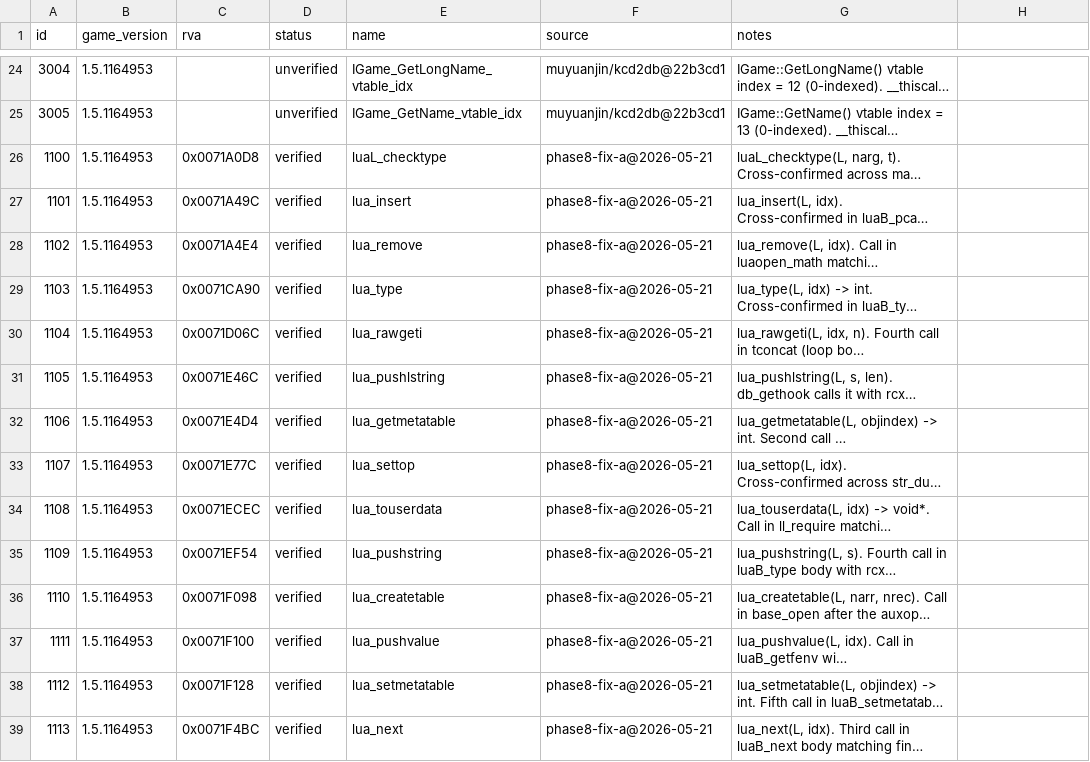
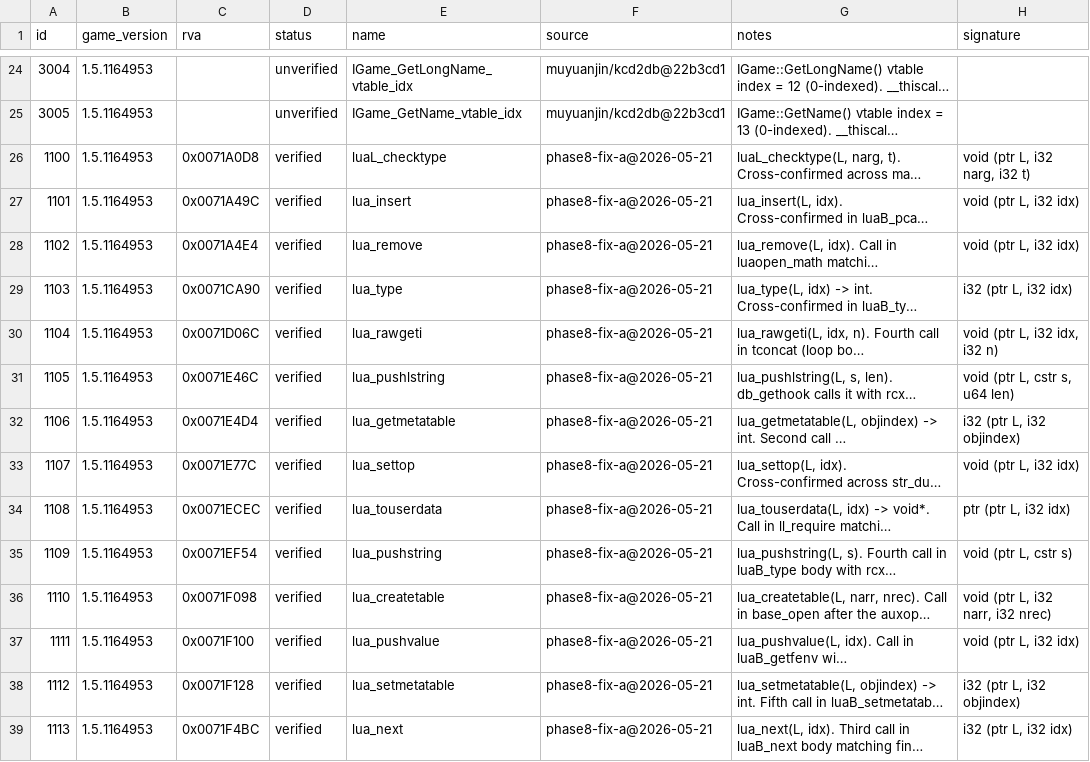
Before and after one commit to violetanvil/kcdx, a CSV file: data/address-library/seed.csv, drawn as a sheet; only a part is shown, gaps mark what is left out; long unchanged cells end in …; the diff covers the shown part only; the diff names each change by its address in the sheet, - before the commit and + after, or states it on an @@ line.

Commit message:
AP12: the name carries the ABI — kcdx.hook target="<name>" supplies address AND signature.
The disassembler-test cornerstone (priorities.md / anti-patterns.md AP12):
the engine does the heavy lifting; the author declares intent. kcdx.hook
forced every author to hand-write signature="i32 (i32 x)" to hook a named
function -- disassembler-tier ABI reverse-engineering pushed onto everyone,
the exact anti-pattern the rule names. The verified ABI already existed in
each Address Library row's notes as prose; this structures it.

- Address Library: new `signature` column in seed.csv + a trailing field on
  the (engine-internal) Entry struct + the kEntries[] mirror, in lockstep.
  102 rows populated by translating the verified prose ABI to kcdx's
  hook_signature DSL (lua_pcall -> "i32 (ptr L, i32 nargs, i32 nresults,
  i32 errfunc)"). 28 left "" where the prose does NOT state a verified ABI
  -- variadic fns, vtable-index constants, mid/AOB/data rows, and IConsole
  RemoveCommand/ExecuteString (prose omits the return type). AP2: never
  invent a signature; only structure what the prose verifies.
- ResolveSignatureByName(name) added; Resolve/ResolveByName unchanged.
- kcdx.hook gains target="<name>": resolves BOTH address and signature.
  signature= is now OPTIONAL when target supplies one; an explicit
  signature= still wins (expert override). target that resolves but has no
  verified signature gives a teaching error pointing at signature=
  (advanced). The common path is name-only; no hand-written ABI.

Carry-the-ABI ONLY -- the locator cleanup (drop dead function_name, make
target the default, label mid/callsite/rva expert) is the next cycle; other
locators untouched. C++ ResolveSignatureByName mirror is parity-debt for the
C++ phase. Entry is engine-internal, not the plugin ABI (AP11 clear).

Tests (cap-20, via the kcdx.on("ready") callback, matrix rows PENDING):
- CAP-20-target: target="luaL_loadfile", NO signature= -> applied()==true
  proves the engine supplied the ABI (1002 is verified, not a production
  hook, dormant post-install -- safe to hook in a test).
- CAP-20-target-nosig: target="IConsole_AddCommand" (signature "") -> the
  no-verified-signature teaching error; applied()==false + reason.

IConsole_RemoveCommand/ExecuteString (2001/2002) signatures pending a Ghidra
return-type verification (their prose omits the return; left "" per AP2).

```diff
--- a/data/address-library/seed.csv
+++ b/data/address-library/seed.csv
-H1: (empty)
+H1: signature
-H26 (signature): (empty)
+H26 (signature): void (ptr L, i32 narg, i32 t)
-H27:H28 (signature): (empty)
+H27:H28 (signature): void (ptr L, i32 idx)
-H29 (signature): (empty)
+H29 (signature): i32 (ptr L, i32 idx)
-H30 (signature): (empty)
+H30 (signature): void (ptr L, i32 idx, i32 n)
-H31 (signature): (empty)
+H31 (signature): void (ptr L, cstr s, u64 len)
-H32 (signature): (empty)
+H32 (signature): i32 (ptr L, i32 objindex)
-H33 (signature): (empty)
+H33 (signature): void (ptr L, i32 idx)
-H34 (signature): (empty)
+H34 (signature): ptr (ptr L, i32 idx)
-H35 (signature): (empty)
+H35 (signature): void (ptr L, cstr s)
-H36 (signature): (empty)
+H36 (signature): void (ptr L, i32 narr, i32 nrec)
-H37 (signature): (empty)
+H37 (signature): void (ptr L, i32 idx)
-H38 (signature): (empty)
+H38 (signature): i32 (ptr L, i32 objindex)
-H39 (signature): (empty)
+H39 (signature): i32 (ptr L, i32 idx)
```
Also changed, not shown: 88 edited cells elsewhere in this file, 6 other files.
